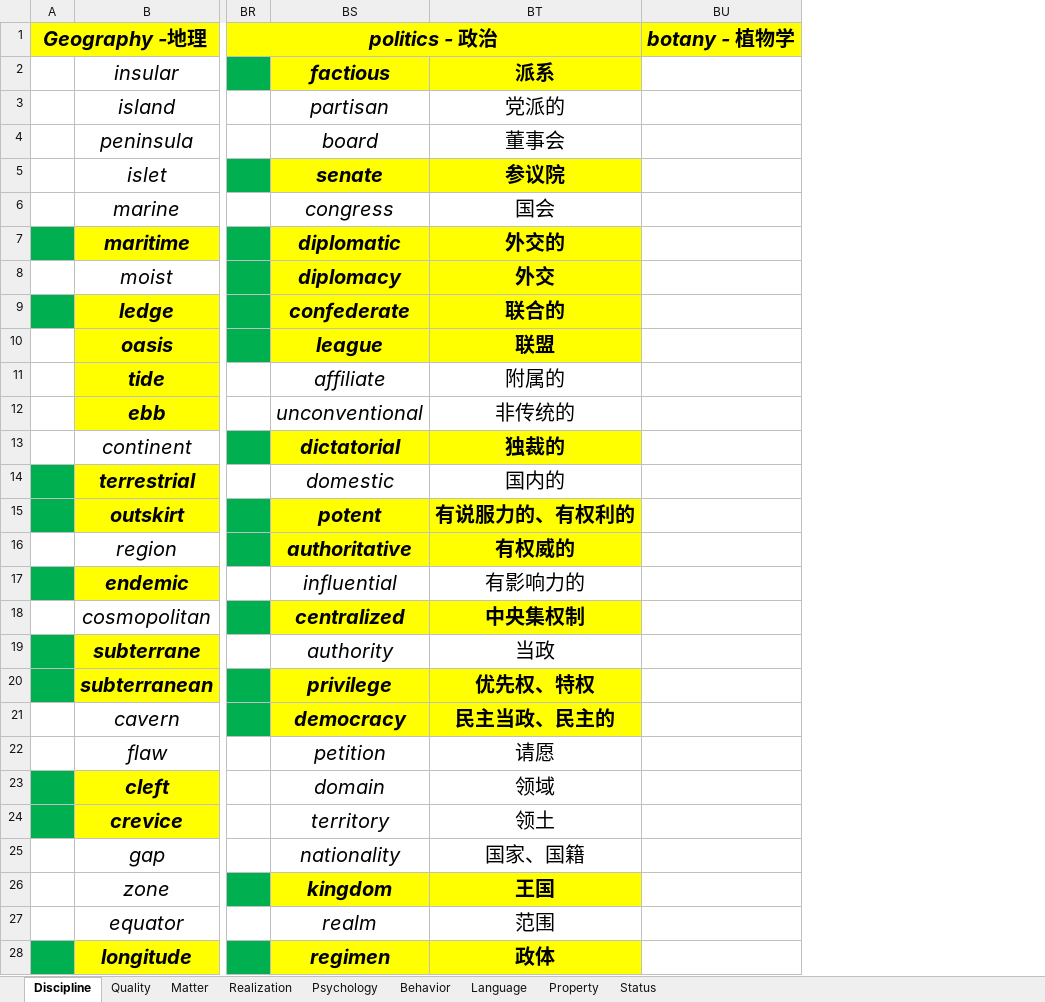
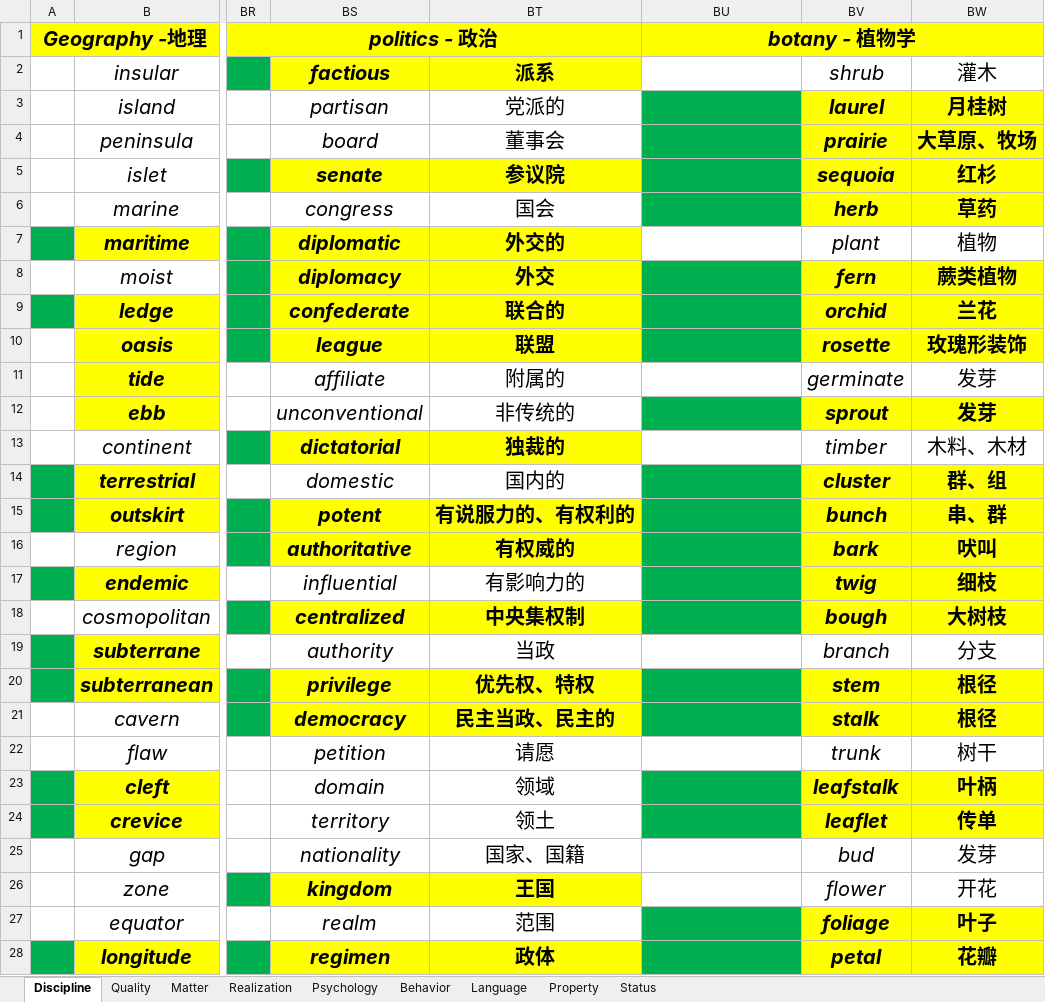
Before and after one commit to k-ning/RECORDING, an Excel workbook: WORDS.xlsx, sheet Discipline, drawn as a sheet; only a part is shown, gaps mark what is left out; values as stored, in another font and other column widths than the file's, no borders; the diff covers the shown part only; the diff names each change by its address in the sheet, - before the commit and + after, or states it on an @@ line.

Commit message:
Update WORDS.xlsx

```diff
--- a/WORDS.xlsx (sheet Discipline)
+++ b/WORDS.xlsx (sheet Discipline)
+column BV (shrub), rows 3-28: laurel | prairie | sequoia | herb | plant | fern | orchid | rosette | germinate | sprout | timber | cluster | bunch | bark | twig | bough | branch | stem | stalk | trunk | leafstalk | leaflet | bud | flower | foliage | petal
+column BW (灌木), rows 3-28: 月桂树 | 大草原、牧场 | 红杉 | 草药 | 植物 | 蕨类植物 | 兰花 | 玫瑰形装饰 | 发芽 | 发芽 | 木料、木材 | 群、组 | 串、群 | 吠叫 | 细枝 | 大树枝 | 分支 | 根径 | 根径 | 树干 | 叶柄 | 传单 | 发芽 | 开花 | 叶子 | 花瓣
+BU1:BW1 merged
-BU3:BU6 fill: none
+BU3:BU6 fill: #00B050
-BU8:BU10 fill: none
+BU8:BU10 fill: #00B050
-BU12 fill: none
+BU12 fill: #00B050
-BU14:BU18 fill: none
+BU14:BU18 fill: #00B050
-BU20:BU21 fill: none
+BU20:BU21 fill: #00B050
-BU23:BU24 fill: none
+BU23:BU24 fill: #00B050
-BU27:BU28 fill: none
+BU27:BU28 fill: #00B050
```
Also changed, not shown: cell formats elsewhere in this sheet.
